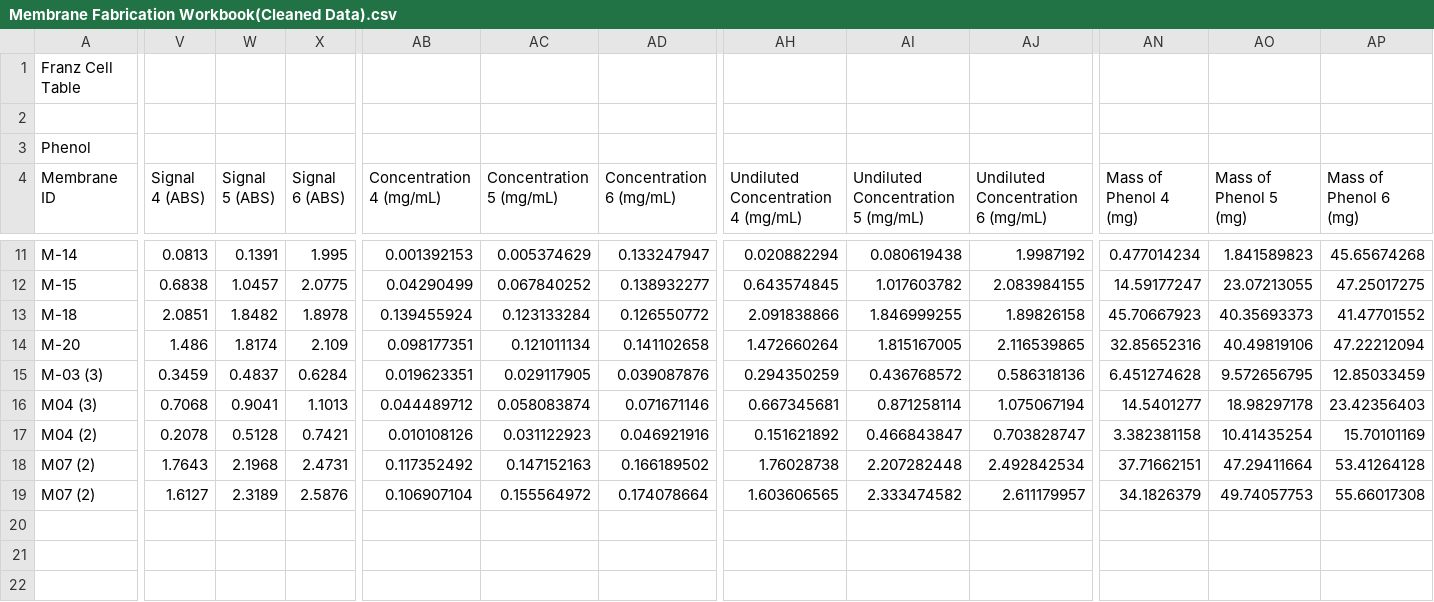
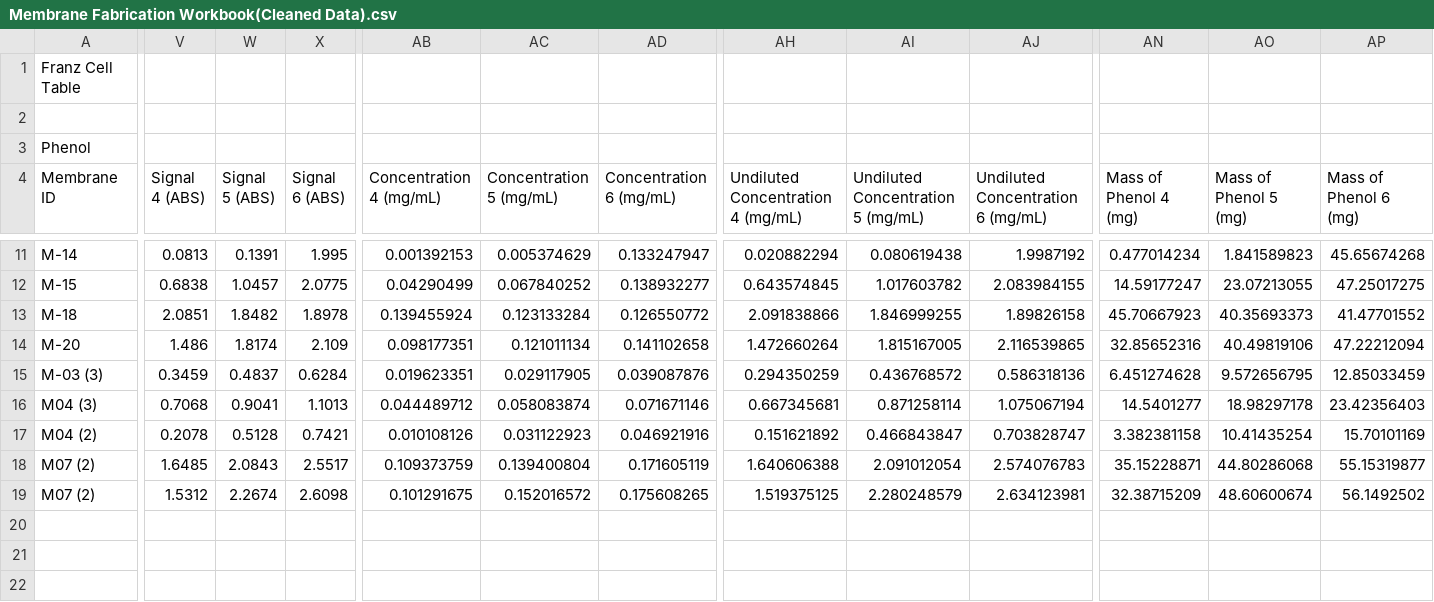
Before and after one commit to matthewindelicarto/permeability-model, a CSV file: data/Membrane Fabrication Workbook(Cleaned Data).csv, drawn as a sheet; only a part is shown, gaps mark what is left out; the diff covers the shown part only; the diff names each change by its address in the sheet, - before the commit and + after, or states it on an @@ line.

```diff
--- a/data/Membrane Fabrication Workbook(Cleaned Data).csv
+++ b/data/Membrane Fabrication Workbook(Cleaned Data).csv
-V18 (Signal 4 (ABS)): 1.7643
+V18 (Signal 4 (ABS)): 1.6485
-W18 (Signal 5 (ABS)): 2.1968
+W18 (Signal 5 (ABS)): 2.0843
-X18 (Signal 6 (ABS)): 2.4731
+X18 (Signal 6 (ABS)): 2.5517
-AB18 (Concentration 4 (mg/mL)): 0.117352492
+AB18 (Concentration 4 (mg/mL)): 0.109373759
-AC18 (Concentration 5 (mg/mL)): 0.147152163
+AC18 (Concentration 5 (mg/mL)): 0.139400804
-AD18 (Concentration 6 (mg/mL)): 0.166189502
+AD18 (Concentration 6 (mg/mL)): 0.171605119
-AH18: 1.76028738
+AH18: 1.640606388
-AI18: 2.207282448
+AI18: 2.091012054
-AJ18: 2.492842534
+AJ18: 2.574076783
-AN18 (Mass of Phenol 4 (mg)): 37.71662151
+AN18 (Mass of Phenol 4 (mg)): 35.15228871
-AO18 (Mass of Phenol 5 (mg)): 47.29411664
+AO18 (Mass of Phenol 5 (mg)): 44.80286068
-AP18 (Mass of Phenol 6 (mg)): 53.41264128
+AP18 (Mass of Phenol 6 (mg)): 55.15319877
-V19 (Signal 4 (ABS)): 1.6127
+V19 (Signal 4 (ABS)): 1.5312
-W19 (Signal 5 (ABS)): 2.3189
+W19 (Signal 5 (ABS)): 2.2674
-X19 (Signal 6 (ABS)): 2.5876
+X19 (Signal 6 (ABS)): 2.6098
-AB19 (Concentration 4 (mg/mL)): 0.106907104
+AB19 (Concentration 4 (mg/mL)): 0.101291675
-AC19 (Concentration 5 (mg/mL)): 0.155564972
+AC19 (Concentration 5 (mg/mL)): 0.152016572
-AD19 (Concentration 6 (mg/mL)): 0.174078664
+AD19 (Concentration 6 (mg/mL)): 0.175608265
-AH19: 1.603606565
+AH19: 1.519375125
-AI19: 2.333474582
+AI19: 2.280248579
-AJ19: 2.611179957
+AJ19: 2.634123981
-AN19 (Mass of Phenol 4 (mg)): 34.1826379
+AN19 (Mass of Phenol 4 (mg)): 32.38715209
-AO19 (Mass of Phenol 5 (mg)): 49.74057753
+AO19 (Mass of Phenol 5 (mg)): 48.60600674
-AP19 (Mass of Phenol 6 (mg)): 55.66017308
+AP19 (Mass of Phenol 6 (mg)): 56.1492502
```
Also changed, not shown: 33 edited cells elsewhere in this file, 1 other file.
